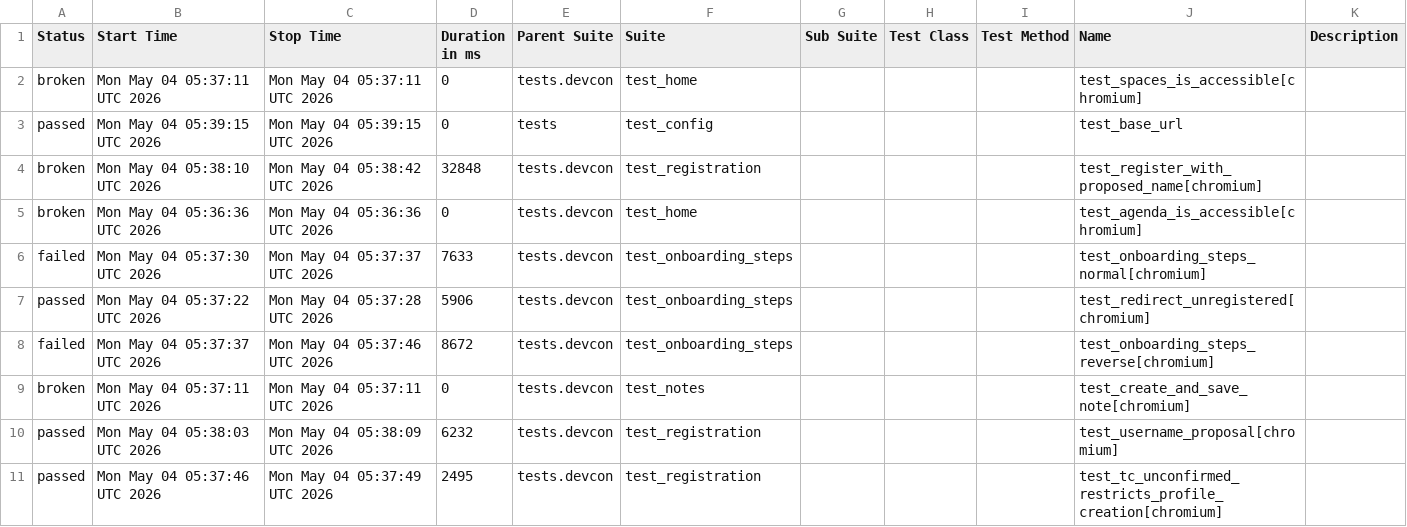
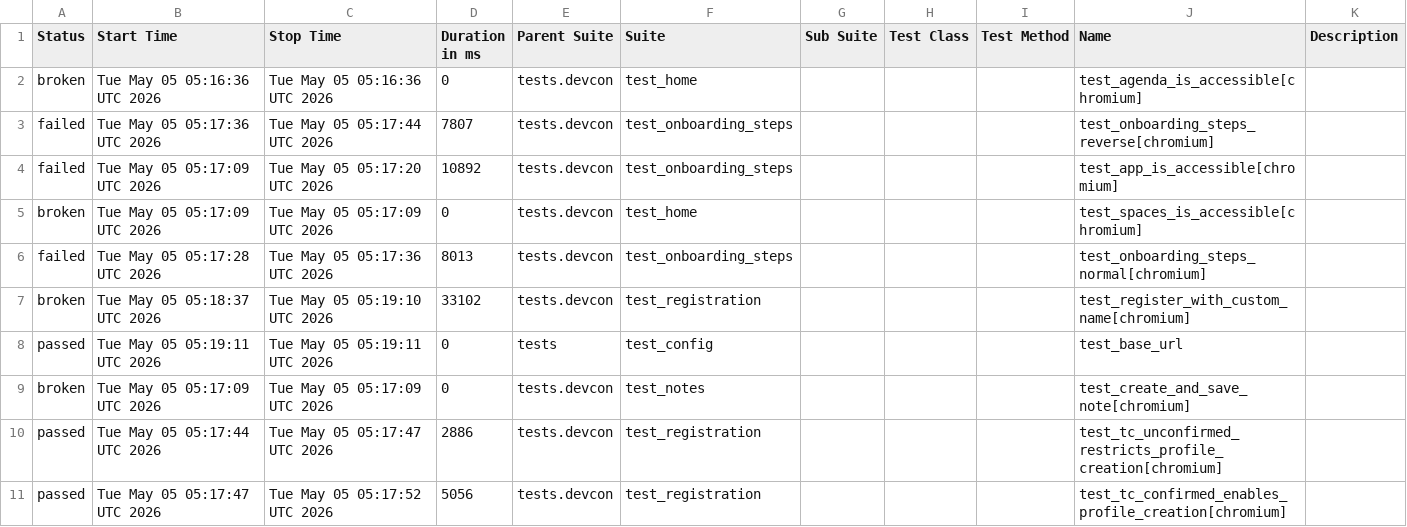
Before and after one commit to andrea-055/devcon_smoke_test, a CSV file: Prod/data/suites.csv, drawn as a sheet; only a part is shown; the diff covers the shown part only.

```diff
--- a/Prod/data/suites.csv
+++ b/Prod/data/suites.csv
@@ -1,11 +1,11 @@
 "Status","Start Time","Stop Time","Duration in ms","Parent Suite","Suite","Sub Suite","Test Class","Test Method","Name","Description"
-"broken","Mon May 04 05:37:11 UTC 2026","Mon May 04 05:37:11 UTC 2026","0","tests.devcon","test_home","","","","test_spaces_is_accessible[chromium]",""
-"passed","Mon May 04 05:39:15 UTC 2026","Mon May 04 05:39:15 UTC 2026","0","tests","test_config","","","","test_base_url",""
-"broken","Mon May 04 05:38:10 UTC 2026","Mon May 04 05:38:42 UTC 2026","32848","tests.devcon","test_registration","","","","test_register_with_proposed_name[chromium]",""
-"broken","Mon May 04 05:36:36 UTC 2026","Mon May 04 05:36:36 UTC 2026","0","tests.devcon","test_home","","","","test_agenda_is_accessible[chromium]",""
-"failed","Mon May 04 05:37:30 UTC 2026","Mon May 04 05:37:37 UTC 2026","7633","tests.devcon","test_onboarding_steps","","","","test_onboarding_steps_normal[chromium]",""
-"passed","Mon May 04 05:37:22 UTC 2026","Mon May 04 05:37:28 UTC 2026","5906","tests.devcon","test_onboarding_steps","","","","test_redirect_unregistered[chromium]",""
-"failed","Mon May 04 05:37:37 UTC 2026","Mon May 04 05:37:46 UTC 2026","8672","tests.devcon","test_onboarding_steps","","","","test_onboarding_steps_reverse[chromium]",""
-"broken","Mon May 04 05:37:11 UTC 2026","Mon May 04 05:37:11 UTC 2026","0","tests.devcon","test_notes","","","","test_create_and_save_note[chromium]",""
-"passed","Mon May 04 05:38:03 UTC 2026","Mon May 04 05:38:09 UTC 2026","6232","tests.devcon","test_registration","","","","test_username_proposal[chromium]",""
-"passed","Mon May 04 05:37:46 UTC 2026","Mon May 04 05:37:49 UTC 2026","2495","tests.devcon","test_registration","","","","test_tc_unconfirmed_restricts_profile_creation[chromium]",""
+"broken","Tue May 05 05:16:36 UTC 2026","Tue May 05 05:16:36 UTC 2026","0","tests.devcon","test_home","","","","test_agenda_is_accessible[chromium]",""
+"failed","Tue May 05 05:17:36 UTC 2026","Tue May 05 05:17:44 UTC 2026","7807","tests.devcon","test_onboarding_steps","","","","test_onboarding_steps_reverse[chromium]",""
+"failed","Tue May 05 05:17:09 UTC 2026","Tue May 05 05:17:20 UTC 2026","10892","tests.devcon","test_onboarding_steps","","","","test_app_is_accessible[chromium]",""
+"broken","Tue May 05 05:17:09 UTC 2026","Tue May 05 05:17:09 UTC 2026","0","tests.devcon","test_home","","","","test_spaces_is_accessible[chromium]",""
+"failed","Tue May 05 05:17:28 UTC 2026","Tue May 05 05:17:36 UTC 2026","8013","tests.devcon","test_onboarding_steps","","","","test_onboarding_steps_normal[chromium]",""
+"broken","Tue May 05 05:18:37 UTC 2026","Tue May 05 05:19:10 UTC 2026","33102","tests.devcon","test_registration","","","","test_register_with_custom_name[chromium]",""
+"passed","Tue May 05 05:19:11 UTC 2026","Tue May 05 05:19:11 UTC 2026","0","tests","test_config","","","","test_base_url",""
+"broken","Tue May 05 05:17:09 UTC 2026","Tue May 05 05:17:09 UTC 2026","0","tests.devcon","test_notes","","","","test_create_and_save_note[chromium]",""
+"passed","Tue May 05 05:17:44 UTC 2026","Tue May 05 05:17:47 UTC 2026","2886","tests.devcon","test_registration","","","","test_tc_unconfirmed_restricts_profile_creation[chromium]",""
+"passed","Tue May 05 05:17:47 UTC 2026","Tue May 05 05:17:52 UTC 2026","5056","tests.devcon","test_registration","","","","test_tc_confirmed_enables_profile_creation[chromium]",""
```
Also changed, not shown: 1 added row, 1 removed row and 11 edited cells elsewhere in this file, 58 other files.
